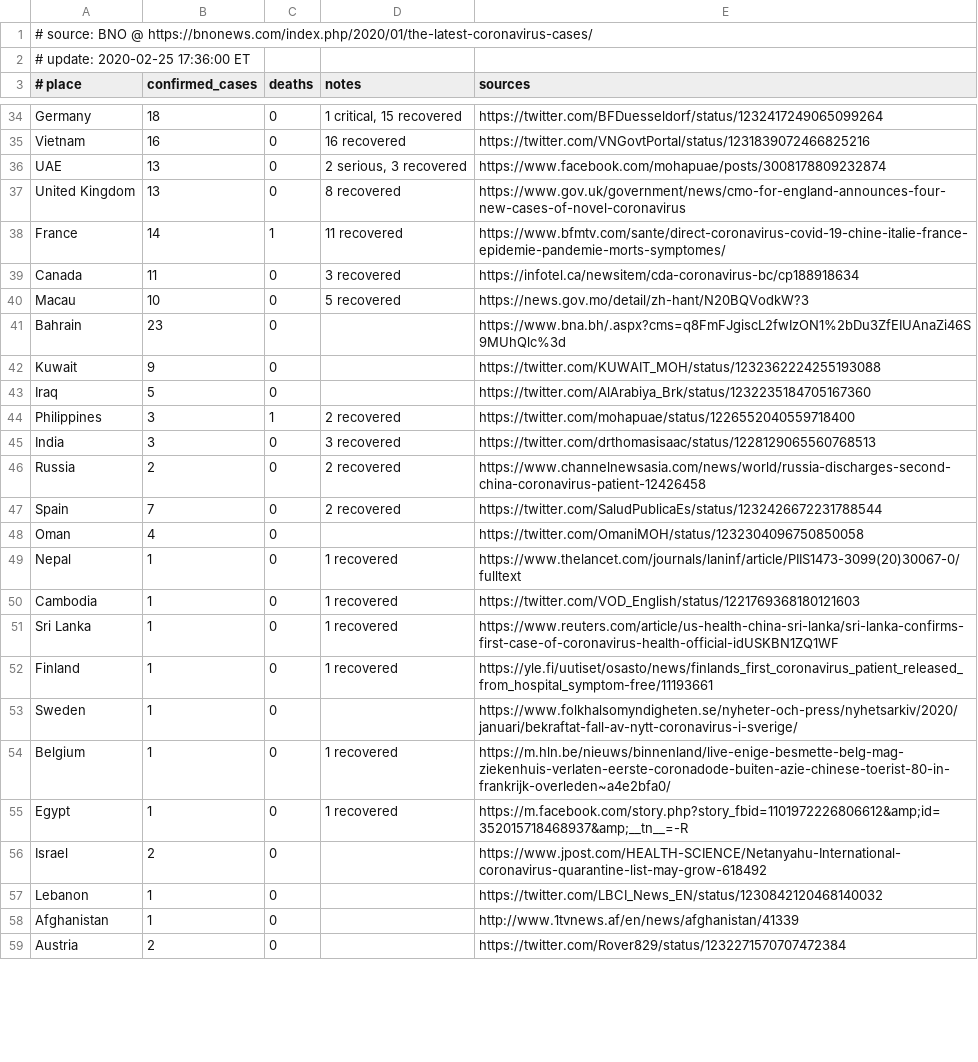
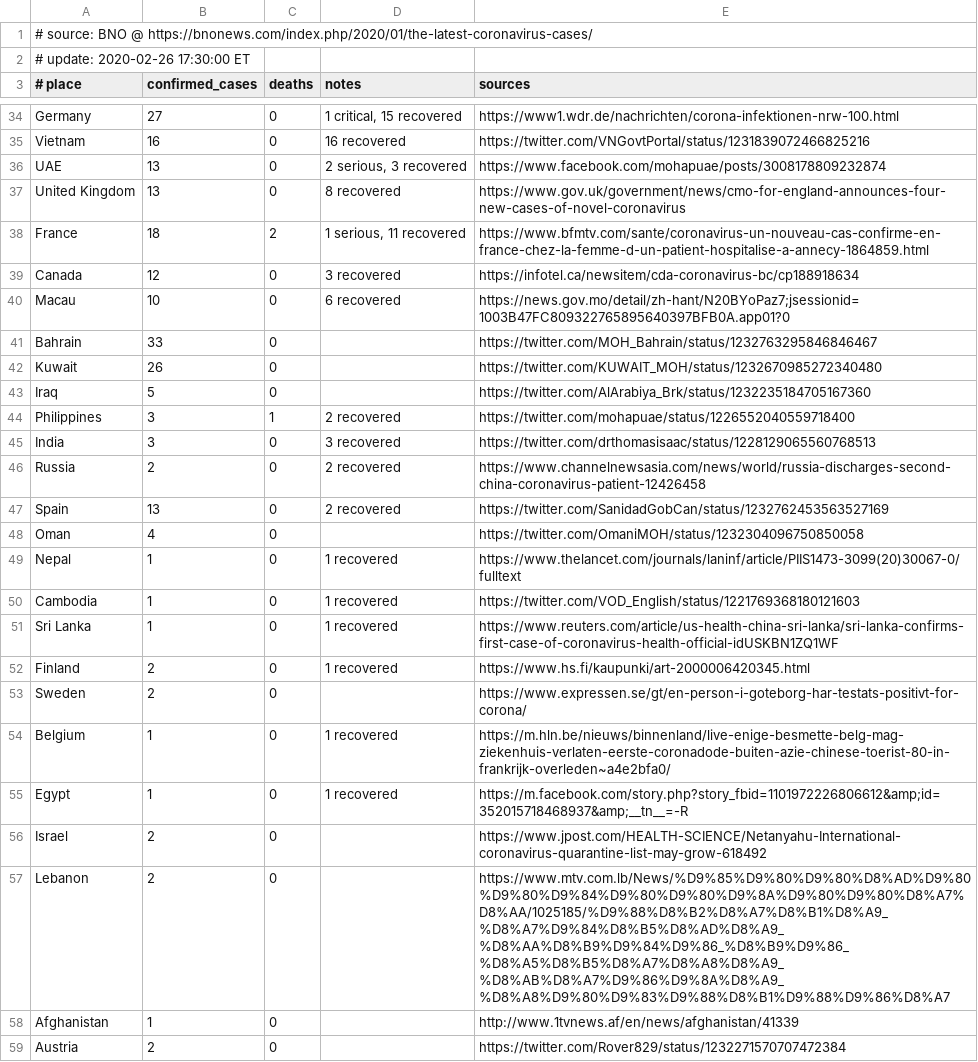
Before and after one commit to alphacyber-covid19/2019-wuhan-coronavirus-data, a CSV file: data-sources/bno/data/sample.csv, drawn as a sheet; only a part is shown, gaps mark what is left out; the diff covers the shown part only; the diff names each change by its address in the sheet, - before the commit and + after, or states it on an @@ line.

```diff
--- a/data-sources/bno/data/sample.csv
+++ b/data-sources/bno/data/sample.csv
-A2 (# place): # update: 2020-02-25 17:36:00 ET
+A2 (# place): # update: 2020-02-26 17:30:00 ET
-B34 (confirmed_cases): 18
+B34 (confirmed_cases): 27
-E34 (sources): https://twitter.com/BFDuesseldorf/status/1232417249065099264
+E34 (sources): https://www1.wdr.de/nachrichten/corona-infektionen-nrw-100.html
-B38 (confirmed_cases): 14
+B38 (confirmed_cases): 18
-C38 (deaths): 1
+C38 (deaths): 2
-D38 (notes): 11 recovered
+D38 (notes): 1 serious, 11 recovered
-E38 (sources): https://www.bfmtv.com/sante/direct-coronavirus-covid-19-chine-italie-france-epidemie-pandemie-morts-symptomes/
+E38 (sources): https://www.bfmtv.com/sante/coronavirus-un-nouveau-cas-confirme-en-france-chez-la-femme-d-un-patient-hospitalise-a-annecy-1864859.html
-B39 (confirmed_cases): 11
+B39 (confirmed_cases): 12
-D40 (notes): 5 recovered
+D40 (notes): 6 recovered
-E40 (sources): https://news.gov.mo/detail/zh-hant/N20BQVodkW?3
+E40 (sources): https://news.gov.mo/detail/zh-hant/N20BYoPaz7;jsessionid=1003B47FC809322765895640397BFB0A.app01?0
-B41 (confirmed_cases): 23
+B41 (confirmed_cases): 33
-E41 (sources): https://www.bna.bh/.aspx?cms=q8FmFJgiscL2fwIzON1%2bDu3ZfEIUAnaZi46S9MUhQlc%3d
+E41 (sources): https://twitter.com/MOH_Bahrain/status/1232763295846846467
-B42 (confirmed_cases): 9
+B42 (confirmed_cases): 26
-E42 (sources): https://twitter.com/KUWAIT_MOH/status/1232362224255193088
+E42 (sources): https://twitter.com/KUWAIT_MOH/status/1232670985272340480
-B47 (confirmed_cases): 7
+B47 (confirmed_cases): 13
-E47 (sources): https://twitter.com/SaludPublicaEs/status/1232426672231788544
+E47 (sources): https://twitter.com/SanidadGobCan/status/1232762453563527169
-B52:B53 (confirmed_cases): 1
+B52:B53 (confirmed_cases): 2
-E52 (sources): https://yle.fi/uutiset/osasto/news/finlands_first_coronavirus_patient_released_from_hospital_symptom-free/11193661
+E52 (sources): https://www.hs.fi/kaupunki/art-2000006420345.html
-E53 (sources): https://www.folkhalsomyndigheten.se/nyheter-och-press/nyhetsarkiv/2020/januari/bekraftat-fall-av-nytt-coronavirus-i-sverige/
+E53 (sources): https://www.expressen.se/gt/en-person-i-goteborg-har-testats-positivt-for-corona/
-B57 (confirmed_cases): 1
+B57 (confirmed_cases): 2
-E57 (sources): https://twitter.com/LBCI_News_EN/status/1230842120468140032
+E57 (sources): https://www.mtv.com.lb/News/%D9%85%D9%80%D9%80%D8%AD%D9%80%D9%80%D9%84%D9%80%D9%80%D9%8A%D9%80%D9%80%D8%A7%D8%AA/1025185/%D9%88%D8%B2%D8%A7%D8%B1%D8%A9_%D8%A7%D9%84%D8%B5%D8%AD%D8%A9_%D8%AA%D8%B9%D9%84%D9%86_%D8%B9%D9%86_%D8%A5%D8%B5%D8%A7%D8%A8%D8%A9_%D8%AB%D8%A7%D9%86%D9%8A%D8%A9_%D8%A8%D9%80%D9%83%D9%88%D8%B1%D9%88%D9%86%D8%A7
```
Also changed, not shown: 7 added rows and 41 edited cells elsewhere in this file, data-sources/dxy/data/pre-latest.csv, 7 other files.
